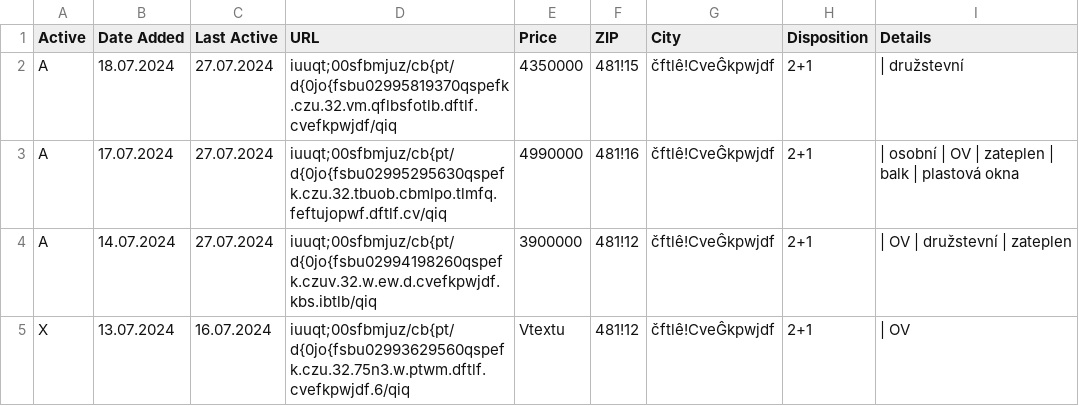
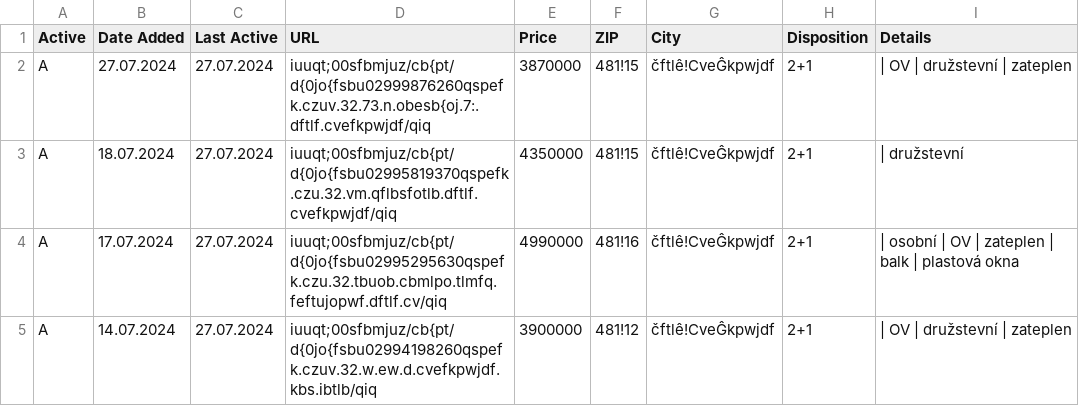
Before and after one commit to zahapat/real-watchdog, a CSV file: database/prodej_2+1.csv, drawn as a sheet; only a part is shown; the shorter side is filled out with more unchanged rows; the diff names each change by its address in the sheet, - before the commit and + after, or states it on an @@ line.

Commit message:
[refactor]: Update database via automated action

```diff
--- a/database/prodej_2+1.csv
+++ b/database/prodej_2+1.csv
+row 2: A | 27.07.2024 | 27.07.2024 | iuuqt;00sfbmjuz/cb{pt/d{0jo{fsbu02999876260qspefk.czuv.32.73.n.obesb{oj.7:.dftlf.cvefkpwjdf/qiq | 3870000 | 481!15 | čftlê!CveĜkpwjdf | 2+1 | | OV | družstevní | zateplen
```
Also changed, not shown: database/pronajem_2+1.csv.
